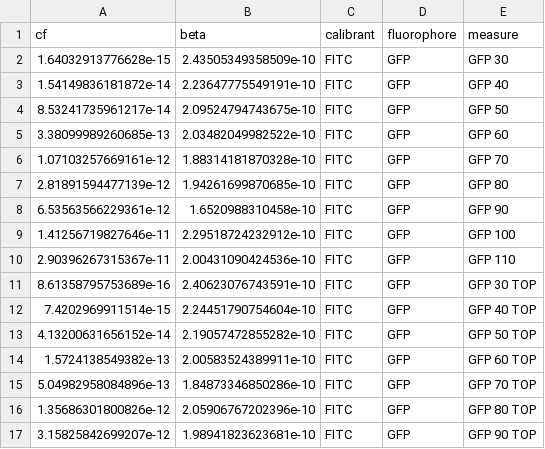
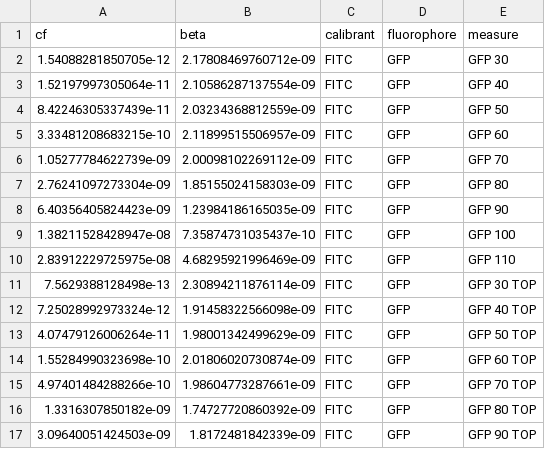
Before and after one commit to ucl-cssb/flopr, a CSV file: examples/plate_reader/biotek_cytation/231031_pr_calibration_membrane_parsed_cfs.csv, drawn as a sheet; only a part is shown; the diff covers the shown part only.

```diff
--- a/examples/plate_reader/biotek_cytation/231031_pr_calibration_membrane_parsed_cfs.csv
+++ b/examples/plate_reader/biotek_cytation/231031_pr_calibration_membrane_parsed_cfs.csv
@@ -1,17 +1,17 @@
 "cf","beta","calibrant","fluorophore","measure"
-1.64032913776628e-15,2.43505349358509e-10,"FITC","GFP","GFP 30"
-1.54149836181872e-14,2.23647775549191e-10,"FITC","GFP","GFP 40"
-8.53241735961217e-14,2.09524794743675e-10,"FITC","GFP","GFP 50"
-3.38099989260685e-13,2.03482049982522e-10,"FITC","GFP","GFP 60"
-1.07103257669161e-12,1.88314181870328e-10,"FITC","GFP","GFP 70"
-2.81891594477139e-12,1.94261699870685e-10,"FITC","GFP","GFP 80"
-6.53563566229361e-12,1.6520988310458e-10,"FITC","GFP","GFP 90"
-1.41256719827646e-11,2.29518724232912e-10,"FITC","GFP","GFP 100"
-2.90396267315367e-11,2.00431090424536e-10,"FITC","GFP","GFP 110"
-8.61358795753689e-16,2.40623076743591e-10,"FITC","GFP","GFP 30 TOP"
-7.4202969911514e-15,2.24451790754604e-10,"FITC","GFP","GFP 40 TOP"
-4.13200631656152e-14,2.19057472855282e-10,"FITC","GFP","GFP 50 TOP"
-1.5724138549382e-13,2.00583524389911e-10,"FITC","GFP","GFP 60 TOP"
-5.04982958084896e-13,1.84873346850286e-10,"FITC","GFP","GFP 70 TOP"
-1.35686301800826e-12,2.05906767202396e-10,"FITC","GFP","GFP 80 TOP"
-3.15825842699207e-12,1.98941823623681e-10,"FITC","GFP","GFP 90 TOP"
+1.54088281850705e-12,2.17808469760712e-09,"FITC","GFP","GFP 30"
+1.52197997305064e-11,2.10586287137554e-09,"FITC","GFP","GFP 40"
+8.42246305337439e-11,2.03234368812559e-09,"FITC","GFP","GFP 50"
+3.33481208683215e-10,2.11899515506957e-09,"FITC","GFP","GFP 60"
+1.05277784622739e-09,2.00098102269112e-09,"FITC","GFP","GFP 70"
+2.76241097273304e-09,1.85155024158303e-09,"FITC","GFP","GFP 80"
+6.40356405824423e-09,1.23984186165035e-09,"FITC","GFP","GFP 90"
+1.38211528428947e-08,7.35874731035437e-10,"FITC","GFP","GFP 100"
+2.83912229725975e-08,4.68295921996469e-09,"FITC","GFP","GFP 110"
+7.5629388128498e-13,2.30894211876114e-09,"FITC","GFP","GFP 30 TOP"
+7.25028992973324e-12,1.91458322566098e-09,"FITC","GFP","GFP 40 TOP"
+4.07479126006264e-11,1.98001342499629e-09,"FITC","GFP","GFP 50 TOP"
+1.55284990323698e-10,2.01806020730874e-09,"FITC","GFP","GFP 60 TOP"
+4.97401484288266e-10,1.98604773287661e-09,"FITC","GFP","GFP 70 TOP"
+1.3316307850182e-09,1.74727720860392e-09,"FITC","GFP","GFP 80 TOP"
+3.09640051424503e-09,1.8172481842339e-09,"FITC","GFP","GFP 90 TOP"
```
Also changed, not shown: 10 edited cells elsewhere in this file, examples/plate_reader/biotek_cytation/231031_pr_calibration_membrane_parsed.csv, examples/plate_reader/tecan_spark/191219_calibration_membrane_parsed.csv, 4 other files.
